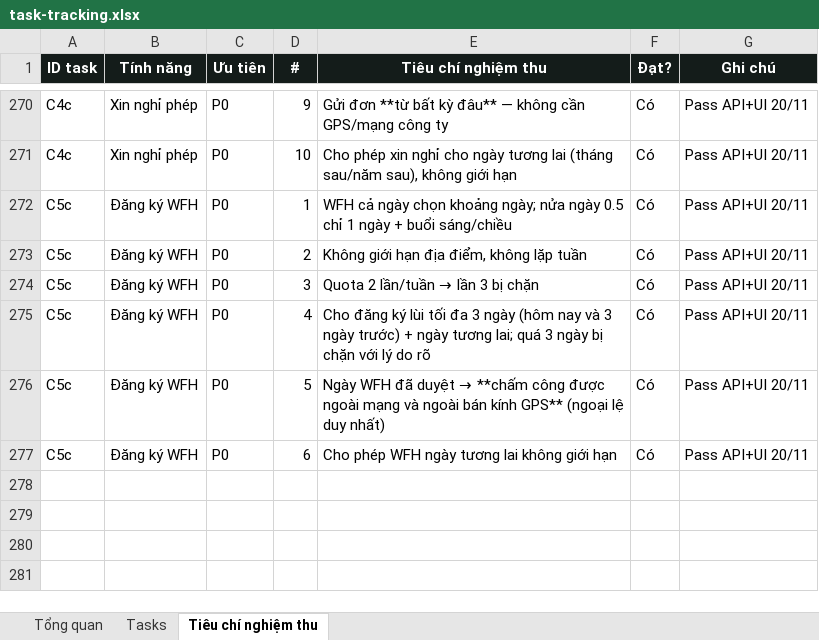
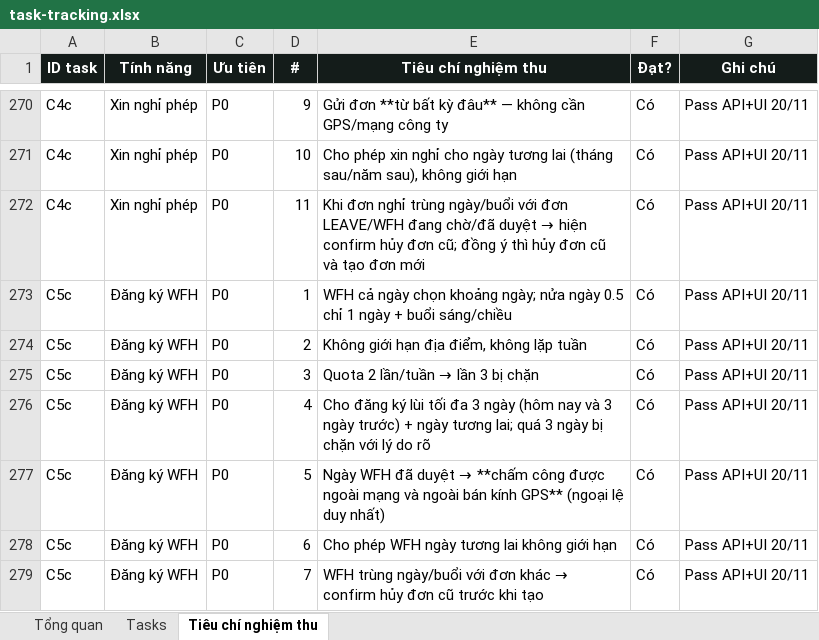
Before and after one commit to trannghia190/act-hkt-2026, an Excel workbook: docs/task-tracking.xlsx, sheet Tiêu chí nghiệm thu, drawn as a sheet; only a part is shown, gaps mark what is left out; values as stored, in another font and other column widths than the file's, no borders; conditional formats not drawn; the diff names each change by its address in the sheet, - before the commit and + after, or states it on an @@ line.

Commit message:
feat(requests): phat hien trung ngay/buoi LEAVE-WFH va confirm huy don cu
- POST /requests/check-conflicts tra don LEAVE/WFH PENDING/APPROVED trung ngay+buoi (nua ngay theo sang/chieu), ho tro excludeId khi sua.

- Create/update: neu co trung va replaceConflicts=true -> huy don cu (WITHDRAWN + ly do + audit AUTO_CANCEL_DUPLICATE) roi tao don moi; neu khong -> 400 yeu cau xac nhan.

- UI: truoc khi gui goi check-conflicts, hien confirm liet ke don cu/trang thai; Huy giu don cu, OK huy va tao moi. Test API (WFH chieu24/11 vs nghi19-25) va UI confirm PASS.

- Docs08/14/20/22, mockup, tracking C4c/C5c.

```diff
--- a/docs/task-tracking.xlsx (sheet Tiêu chí nghiệm thu)
+++ b/docs/task-tracking.xlsx (sheet Tiêu chí nghiệm thu)
+row 272: C4c | Xin nghỉ phép | P0 | 11 | Khi đơn nghỉ trùng ngày/buổi với đơn LEAVE/WFH đang chờ/đã duyệt → hiện confirm hủy đơn cũ; đồng ý thì hủy đơn cũ và tạo đơn mới | Có | Pass API+UI 20/11
+row 279: C5c | Đăng ký WFH | P0 | 7 | WFH trùng ngày/buổi với đơn khác → confirm hủy đơn cũ trước khi tạo | Có | Pass API+UI 20/11
```
Also changed, not shown: sheet Tasks, 7 other files.
